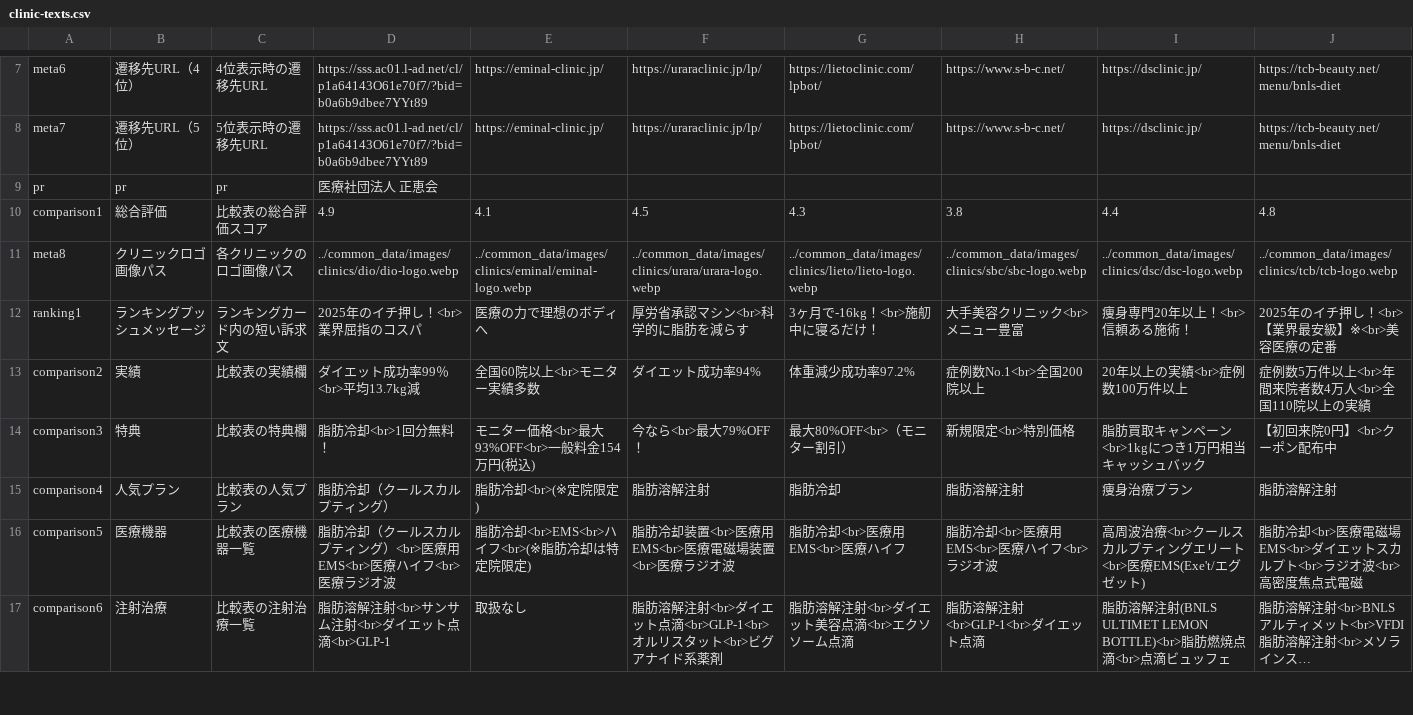
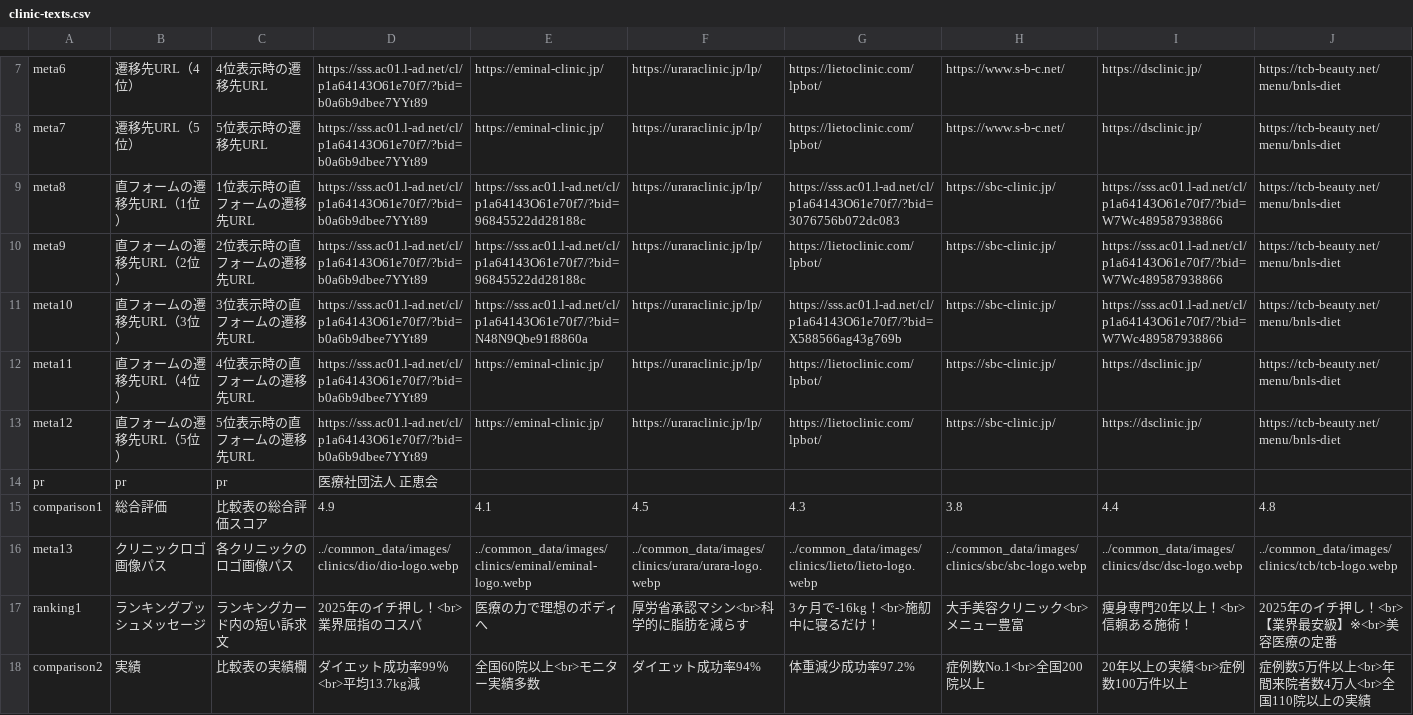
Before and after one commit to senjinholdings/GSA_Medical_Diet, a CSV file: cryolipolysis/data/clinic-texts.csv, drawn as a sheet; only a part is shown, gaps mark what is left out; the shorter side is filled out with more unchanged rows; long unchanged cells end in ….

Commit message:
Update cryolipolysis/data/clinic-texts.csv from spreadsheet

```diff
--- a/cryolipolysis/data/clinic-texts.csv
+++ b/cryolipolysis/data/clinic-texts.csv
@@ -8,5 +8,10 @@ meta6,遷移先URL（4位）,4位表示時の遷移先URL,https://sss.ac01.l-ad.
 meta7,遷移先URL（5位）,5位表示時の遷移先URL,https://sss.ac01.l-ad.net/cl/p1a64143O61e70f7/?bid=b0a6b9dbee7YYt89,https://eminal-clinic.jp/,https://uraraclinic.jp/lp/,https://lietoclinic.com/lpbot/,https://www.s-b-c.net/,https://dsclinic.jp/,https://tcb-beauty.net/menu/bnls-diet
+meta8,直フォームの遷移先URL（1位）,1位表示時の直フォームの遷移先URL,https://sss.ac01.l-ad.net/cl/p1a64143O61e70f7/?bid=b0a6b9dbee7YYt89,https://sss.ac01.l-ad.net/cl/p1a64143O61e70f7/?bid=96845522dd28188c,https://uraraclinic.jp/lp/,https://sss.ac01.l-ad.net/cl/p1a64143O61e70f7/?bid=3076756b072dc083,https://sbc-clinic.jp/,https://sss.ac01.l-ad.net/cl/p1a64143O61e70f7/?bid=W7Wc489587938866,https://tcb-beauty.net/menu/bnls-diet
+meta9,直フォームの遷移先URL（2位）,2位表示時の直フォームの遷移先URL,https://sss.ac01.l-ad.net/cl/p1a64143O61e70f7/?bid=b0a6b9dbee7YYt89,https://sss.ac01.l-ad.net/cl/p1a64143O61e70f7/?bid=96845522dd28188c,https://uraraclinic.jp/lp/,https://lietoclinic.com/lpbot/,https://sbc-clinic.jp/,https://sss.ac01.l-ad.net/cl/p1a64143O61e70f7/?bid=W7Wc489587938866,https://tcb-beauty.net/menu/bnls-diet
+meta10,直フォームの遷移先URL（3位）,3位表示時の直フォームの遷移先URL,https://sss.ac01.l-ad.net/cl/p1a64143O61e70f7/?bid=b0a6b9dbee7YYt89,https://sss.ac01.l-ad.net/cl/p1a64143O61e70f7/?bid=N48N9Qbe91f8860a,https://uraraclinic.jp/lp/,https://sss.ac01.l-ad.net/cl/p1a64143O61e70f7/?bid=X588566ag43g769b,https://sbc-clinic.jp/,https://sss.ac01.l-ad.net/cl/p1a64143O61e70f7/?bid=W7Wc489587938866,https://tcb-beauty.net/menu/bnls-diet
+meta11,直フォームの遷移先URL（4位）,4位表示時の直フォームの遷移先URL,https://sss.ac01.l-ad.net/cl/p1a64143O61e70f7/?bid=b0a6b9dbee7YYt89,https://eminal-clinic.jp/,https://uraraclinic.jp/lp/,https://lietoclinic.com/lpbot/,https://sbc-clinic.jp/,https://dsclinic.jp/,https://tcb-beauty.net/menu/bnls-diet
+meta12,直フォームの遷移先URL（5位）,5位表示時の直フォームの遷移先URL,https://sss.ac01.l-ad.net/cl/p1a64143O61e70f7/?bid=b0a6b9dbee7YYt89,https://eminal-clinic.jp/,https://uraraclinic.jp/lp/,https://lietoclinic.com/lpbot/,https://sbc-clinic.jp/,https://dsclinic.jp/,https://tcb-beauty.net/menu/bnls-diet
 pr,pr,pr,医療社団法人 正恵会,,,,,,
 comparison1,総合評価,比較表の総合評価スコア,4.9,4.1,4.5,4.3,3.8,4.4,4.8
-meta8,クリニックロゴ画像パス,各クリニックのロゴ画像パス,../common_data/images/clinics/dio/dio-logo.webp,../common_data/images/clinics/eminal/eminal-logo.webp,../common_data/images/clinics/urara/urara-logo.webp,../common_data/images/clinics/lieto/lieto-logo.webp,../common_data/images/clinics/sbc/sbc-logo.webp,../common_data/images/clinics/dsc/dsc-logo.webp,../common_data/images/clinics/tcb/tcb-logo.webp
+meta13,クリニックロゴ画像パス,各クリニックのロゴ画像パス,../common_data/images/clinics/dio/dio-logo.webp,../common_data/images/clinics/eminal/eminal-logo.webp,../common_data/images/clinics/urara/urara-logo.webp,../common_data/images/clinics/lieto/lieto-logo.webp,../common_data/images/clinics/sbc/sbc-logo.webp,../common_data/images/clinics/dsc/dsc-logo.webp,../common_data/images/clinics/tcb/tcb-logo.webp
 ranking1,ランキングプッシュメッセージ,ランキングカード内の短い訴求文,2025年のイチ押し！<br>業界屈指のコスパ,医療の力で理想のボディへ,厚労省承認マシン<br>科学的に脂肪を減らす,3ヶ月で-16kg！<br>施舠中に寝るだけ！,大手美容クリニック<br>メニュー豊富,痩身専門20年以上！<br>信頼ある施術！,2025年のイチ押し！<br>【業界最安級】※<br>美容医療の定番
```
